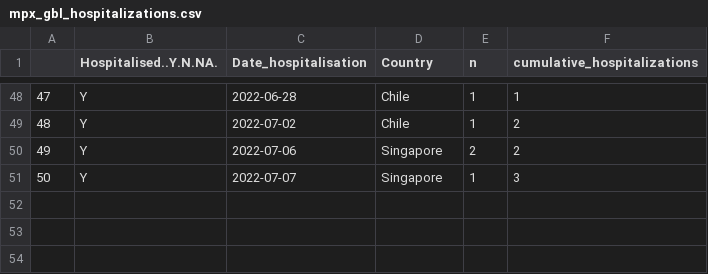
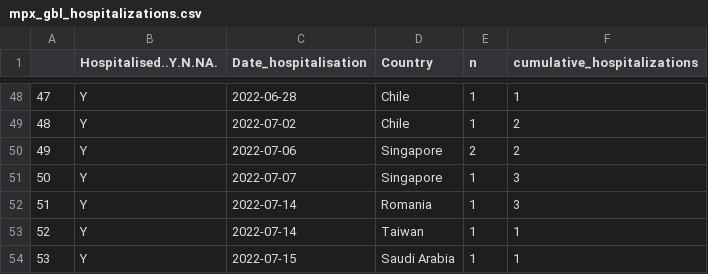
Before and after one commit to cindyjpang/monkeypox-mapped, a CSV file: exported data/mpx_gbl_hospitalizations.csv, drawn as a sheet; only a part is shown, gaps mark what is left out; the diff names each change by its address in the sheet, - before the commit and + after, or states it on an @@ line.

```diff
--- a/exported data/mpx_gbl_hospitalizations.csv
+++ b/exported data/mpx_gbl_hospitalizations.csv
+row 52: 51 | Y | 2022-07-14 | Romania | 1 | 3
+row 53: 52 | Y | 2022-07-14 | Taiwan | 1 | 1
+row 54: 53 | Y | 2022-07-15 | Saudi Arabia | 1 | 1
```
Also changed, not shown: exported data/mpx_country_case_dat_v2.csv, 4 other files.
